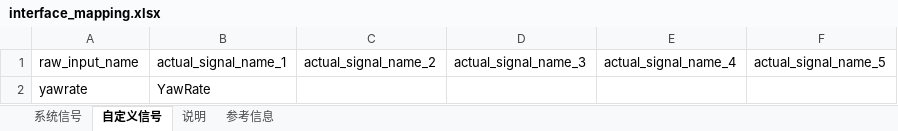
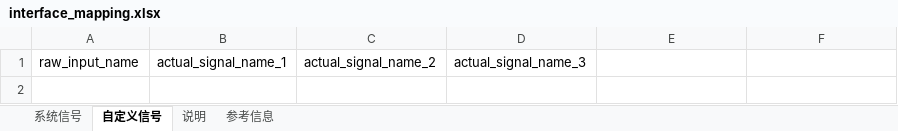
Before and after one commit to ec0k1ng/smart_analyzer, an Excel workbook: src/tcs_smart_analyzer/config/interface_mapping.xlsx, sheet 自定义信号, drawn as a sheet; values as stored, in another font and other column widths than the file's, no borders; the diff names each change by its address in the sheet, - before the commit and + after, or states it on an @@ line.

```diff
--- a/src/tcs_smart_analyzer/config/interface_mapping.xlsx (sheet 自定义信号)
+++ b/src/tcs_smart_analyzer/config/interface_mapping.xlsx (sheet 自定义信号)
-E1: actual_signal_name_4
+E1: (empty)
-F1: actual_signal_name_5
+F1: (empty)
-row 2: yawrate | YawRate
```
Also changed, not shown: sheet 系统信号, sheet 参考信息, sheet 说明, 42 other files.
